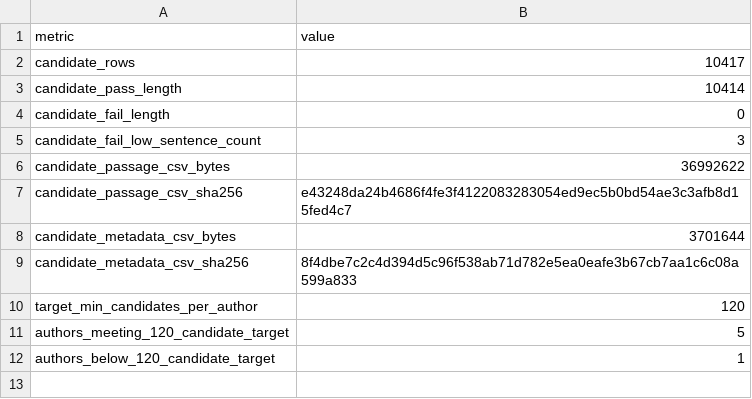
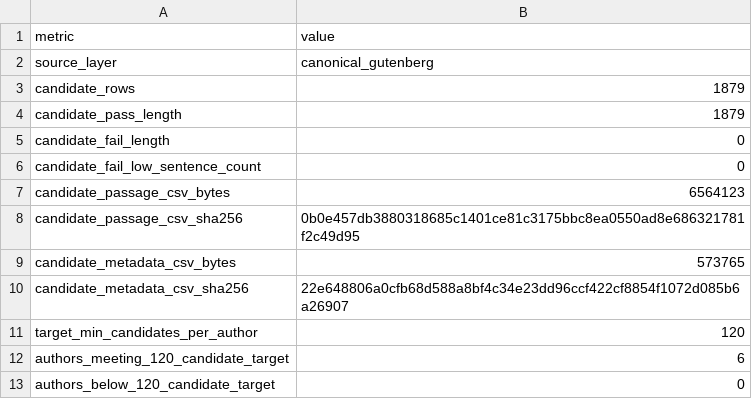
Before and after one commit to MuhammadTahaBinZaeem/litpaper, a CSV file: metadata/candidate_generation_summary.csv, drawn as a sheet.

Commit message:
Update candidate generation summary for Gutenberg layer

```diff
--- a/metadata/candidate_generation_summary.csv
+++ b/metadata/candidate_generation_summary.csv
@@ -1,12 +1,13 @@
 metric,value
-candidate_rows,10417
-candidate_pass_length,10414
+source_layer,canonical_gutenberg
+candidate_rows,1879
+candidate_pass_length,1879
 candidate_fail_length,0
-candidate_fail_low_sentence_count,3
-candidate_passage_csv_bytes,36992622
-candidate_passage_csv_sha256,e43248da24b4686f4fe3f4122083283054ed9ec5b0bd54ae3c3afb8d15fed4c7
-candidate_metadata_csv_bytes,3701644
-candidate_metadata_csv_sha256,8f4dbe7c2c4d394d5c96f538ab71d782e5ea0eafe3b67cb7aa1c6c08a599a833
+candidate_fail_low_sentence_count,0
+candidate_passage_csv_bytes,6564123
+candidate_passage_csv_sha256,0b0e457db3880318685c1401ce81c3175bbc8ea0550ad8e686321781f2c49d95
+candidate_metadata_csv_bytes,573765
+candidate_metadata_csv_sha256,22e648806a0cfb68d588a8bf4c34e23dd96ccf422cf8854f1072d085b6a26907
 target_min_candidates_per_author,120
-authors_meeting_120_candidate_target,5
-authors_below_120_candidate_target,1
+authors_meeting_120_candidate_target,6
+authors_below_120_candidate_target,0
```
